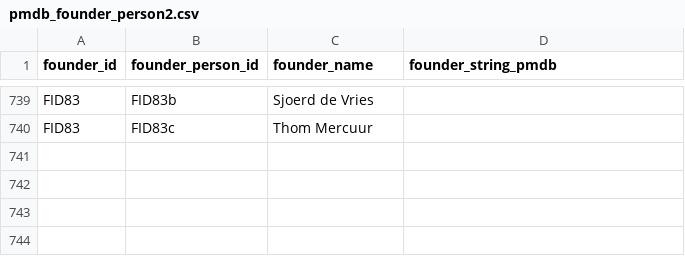
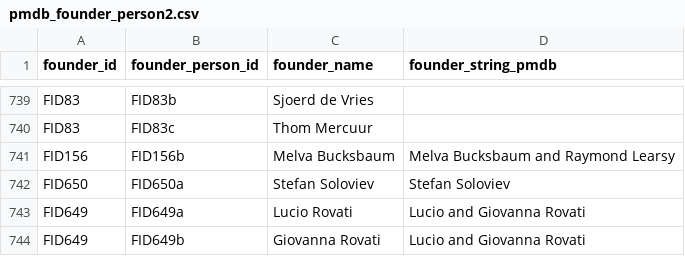
Before and after one commit to swhalemwo/pmdata, a CSV file: data_sources/pmdb/pmdb_founder_person2.csv, drawn as a sheet; only a part is shown, gaps mark what is left out.

Commit message:
add new pmdb founder person entries (again, now with correct row order)

```diff
--- a/data_sources/pmdb/pmdb_founder_person2.csv
+++ b/data_sources/pmdb/pmdb_founder_person2.csv
@@ -740 +740,5 @@ FID83,FID83b,Sjoerd de Vries,
 FID83,FID83c,Thom Mercuur,
+FID156,FID156b,Melva Bucksbaum,Melva Bucksbaum and Raymond Learsy
+FID650,FID650a,Stefan Soloviev,Stefan Soloviev
+FID649,FID649a,Lucio Rovati,Lucio and Giovanna Rovati
+FID649,FID649b,Giovanna Rovati,Lucio and Giovanna Rovati
```
